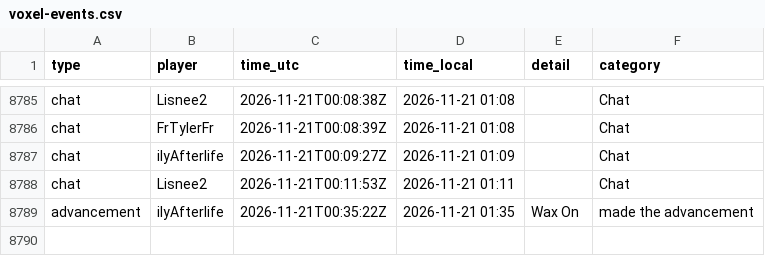
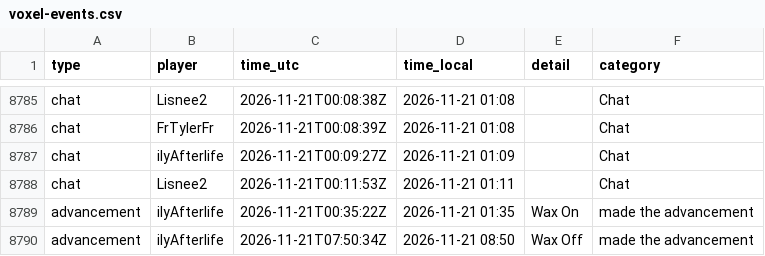
Before and after one commit to mathijsboogaert/Voxel, a CSV file: docs/data/voxel-events.csv, drawn as a sheet; only a part is shown, gaps mark what is left out.

```diff
--- a/docs/data/voxel-events.csv
+++ b/docs/data/voxel-events.csv
@@ -8789 +8789,2 @@ chat,Lisnee2,2026-11-21T00:11:53Z,2026-11-21 01:11,,Chat
 advancement,ilyAfterlife,2026-11-21T00:35:22Z,2026-11-21 01:35,Wax On,made the advancement
+advancement,ilyAfterlife,2026-11-21T07:50:34Z,2026-11-21 08:50,Wax Off,made the advancement
```
Also changed, not shown: docs/data/afk-history.csv, docs/data/voxel-hourly.csv, 4 other files.
